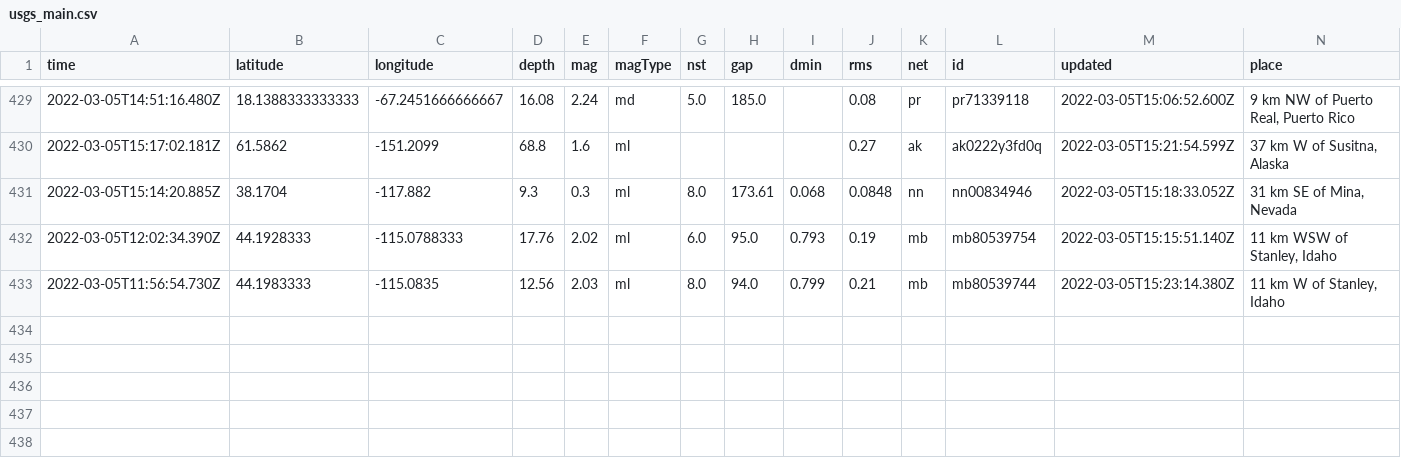
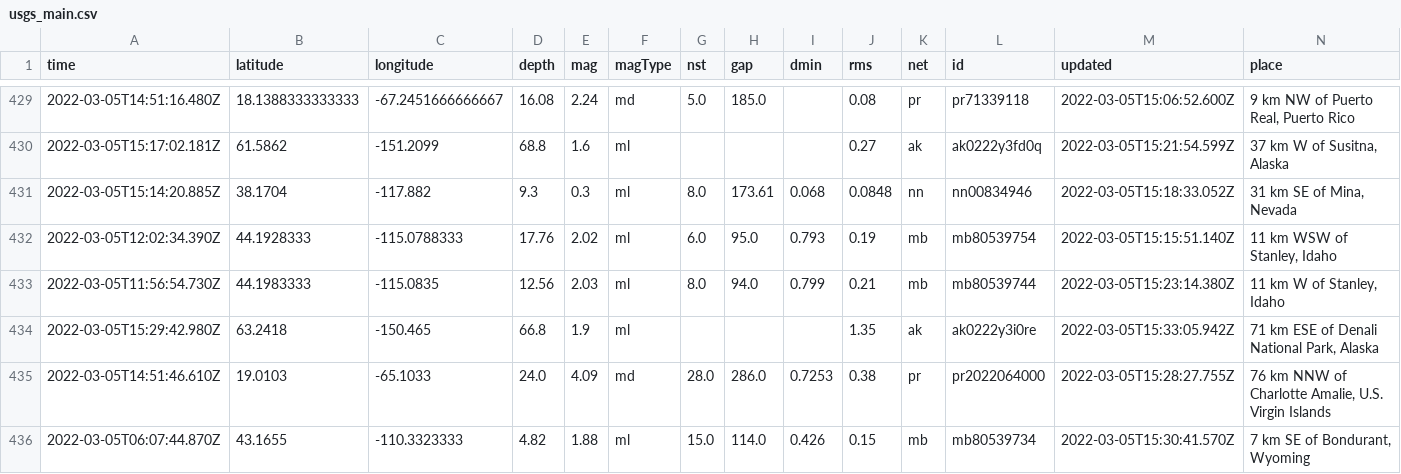
Before and after one commit to clayton-aldern/nicar-ghactions, a CSV file: usgs_main.csv, drawn as a sheet; only a part is shown, gaps mark what is left out; rows hold the shown columns only; the diff names each change by its address in the sheet, - before the commit and + after, or states it on an @@ line.

```diff
--- a/usgs_main.csv
+++ b/usgs_main.csv
+row 434: 2022-03-05T15:29:42.980Z | 63.2418 | -150.465 | 66.8 | 1.9 | ml |  |  |  | 1.35 | ak | ak0222y3i0re | 2022-03-05T15:33:05.942Z | 71 km ESE of Denali National Park, Alaska
+row 435: 2022-03-05T14:51:46.610Z | 19.0103 | -65.1033 | 24.0 | 4.09 | md | 28.0 | 286.0 | 0.7253 | 0.38 | pr | pr2022064000 | 2022-03-05T15:28:27.755Z | 76 km NNW of Charlotte Amalie, U.S. Virgin Islands
+row 436: 2022-03-05T06:07:44.870Z | 43.1655 | -110.3323333 | 4.82 | 1.88 | ml | 15.0 | 114.0 | 0.426 | 0.15 | mb | mb80539734 | 2022-03-05T15:30:41.570Z | 7 km SE of Bondurant, Wyoming
```
Also changed, not shown: usgs_current.csv.
